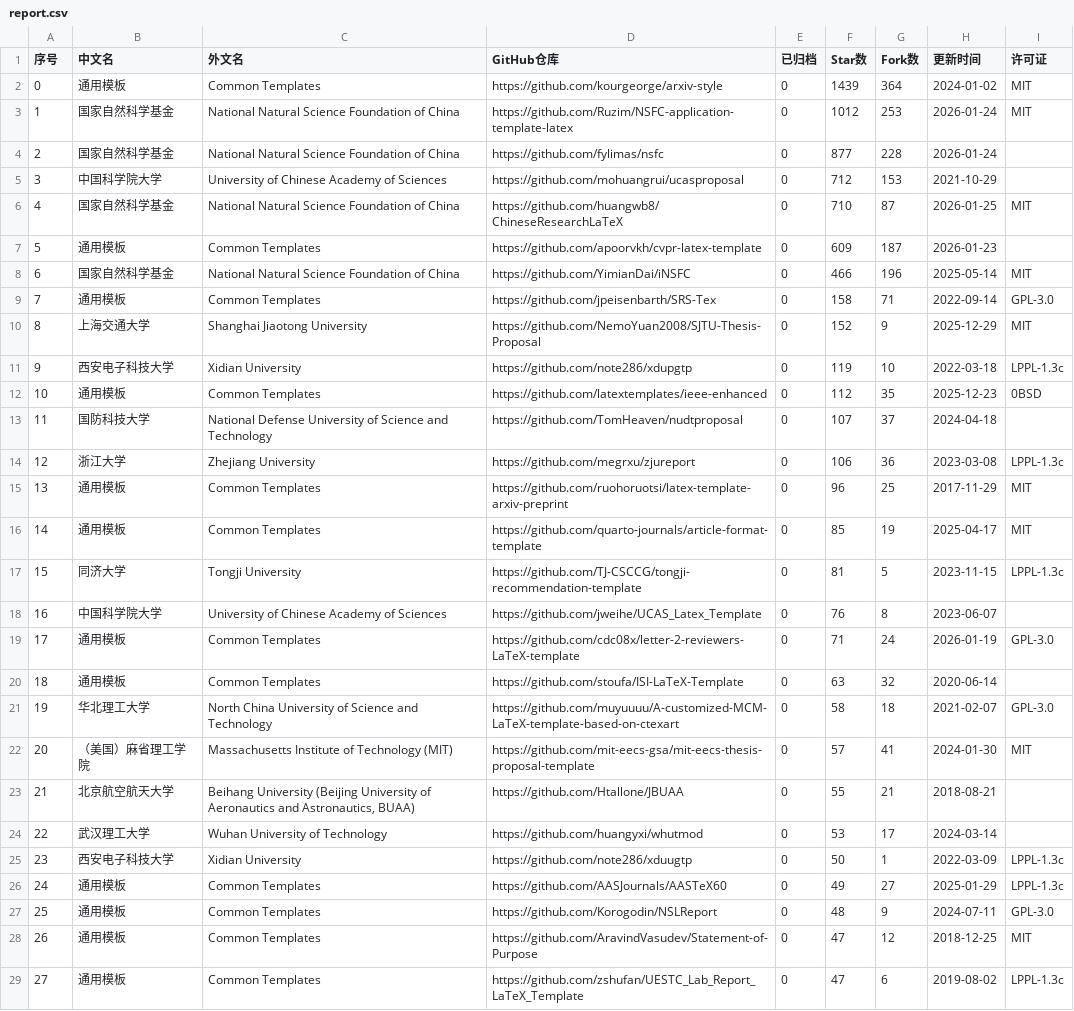
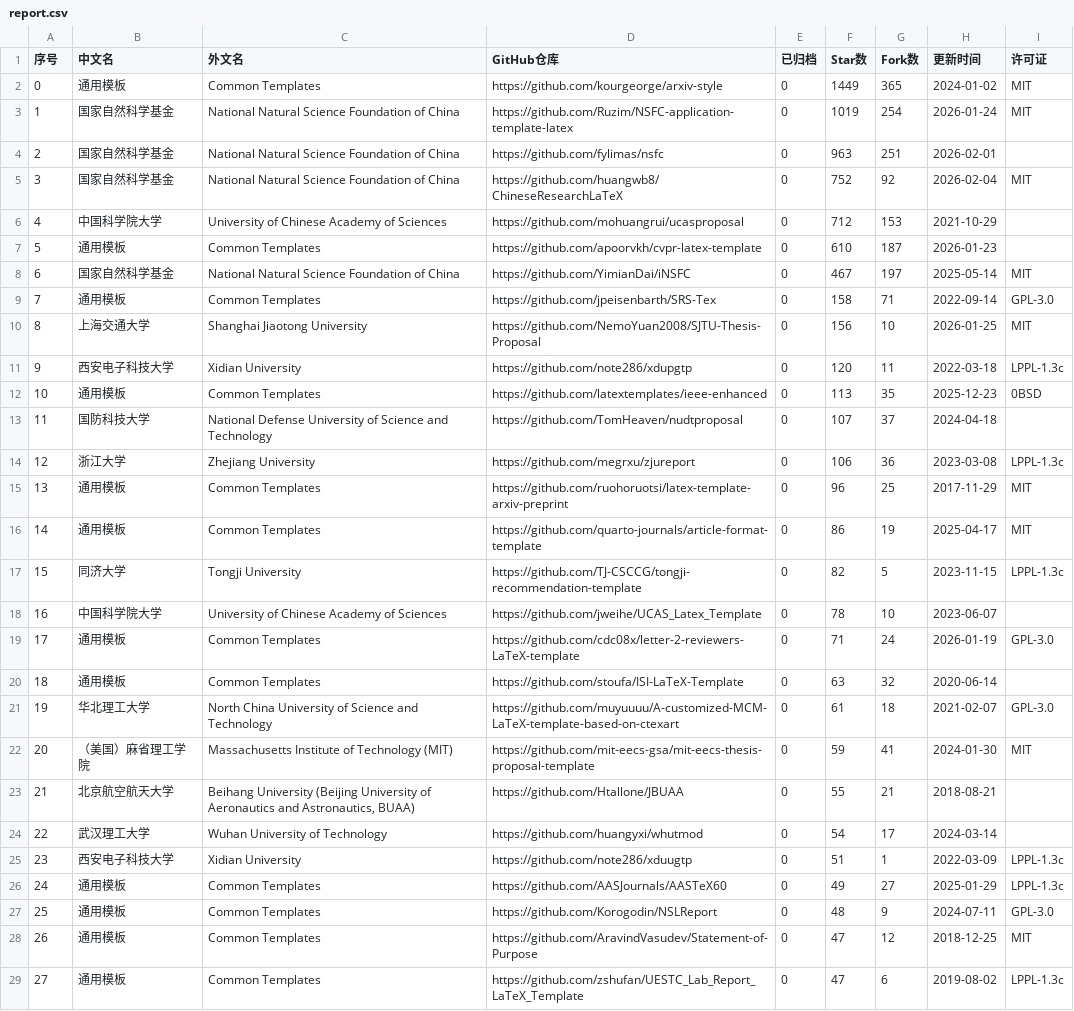
Before and after one commit to hantang/latex-templates, a CSV file: data/report.csv, drawn as a sheet; only a part is shown; removed rows and columns are numbered as before the commit, all else as after; the diff covers the shown part only; the diff names each change by its address in the sheet, - before the commit and + after, or states it on an @@ line.

```diff
--- a/data/report.csv
+++ b/data/report.csv
-F2 (Star数): 1439
+F2 (Star数): 1449
-G2 (Fork数): 364
+G2 (Fork数): 365
-F3 (Star数): 1012
+F3 (Star数): 1019
-G3 (Fork数): 253
+G3 (Fork数): 254
-F4 (Star数): 877
+F4 (Star数): 963
-G4 (Fork数): 228
+G4 (Fork数): 251
-H4 (更新时间): 2026-01-24
+H4 (更新时间): 2026-02-01
+row 5: 3 | 国家自然科学基金 | National Natural Science Foundation of China | https://github.com/huangwb8/ChineseResearchLaTeX | 0 | 752 | 92 | 2026-02-04 | MIT
@@ column A (序号) renumbered between rows 6 and 55 @@
-row 6: 4 | 国家自然科学基金 | National Natural Science Foundation of China | https://github.com/huangwb8/ChineseResearchLaTeX | 0 | 710 | 87 | 2026-01-25 | MIT
-F7 (Star数): 609
+F7 (Star数): 610
-F8 (Star数): 466
+F8 (Star数): 467
-G8 (Fork数): 196
+G8 (Fork数): 197
-F10 (Star数): 152
+F10 (Star数): 156
-G10 (Fork数): 9
+G10 (Fork数): 10
-H10 (更新时间): 2025-12-29
+H10 (更新时间): 2026-01-25
-F11 (Star数): 119
+F11 (Star数): 120
-G11 (Fork数): 10
+G11 (Fork数): 11
-F12 (Star数): 112
+F12 (Star数): 113
-F16 (Star数): 85
+F16 (Star数): 86
-F17 (Star数): 81
+F17 (Star数): 82
-F18 (Star数): 76
+F18 (Star数): 78
-G18 (Fork数): 8
+G18 (Fork数): 10
-F21 (Star数): 58
+F21 (Star数): 61
-F22 (Star数): 57
+F22 (Star数): 59
-F24 (Star数): 53
+F24 (Star数): 54
-F25 (Star数): 50
+F25 (Star数): 51
```
Also changed, not shown: 5 added rows, 5 removed rows and 3 edited cells elsewhere in this file, data/presentation.csv, data/thesis.csv, 4 other files.
